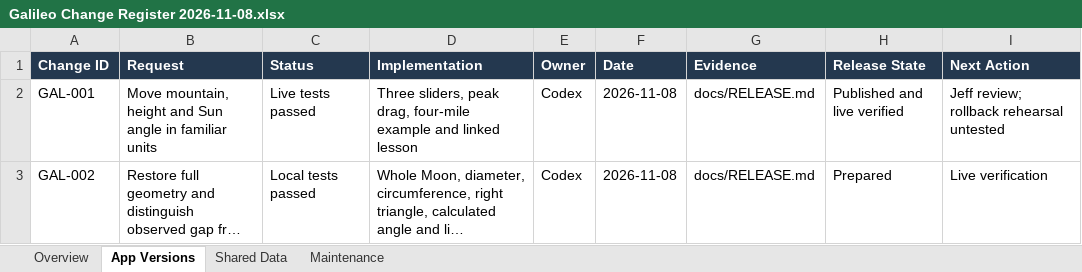
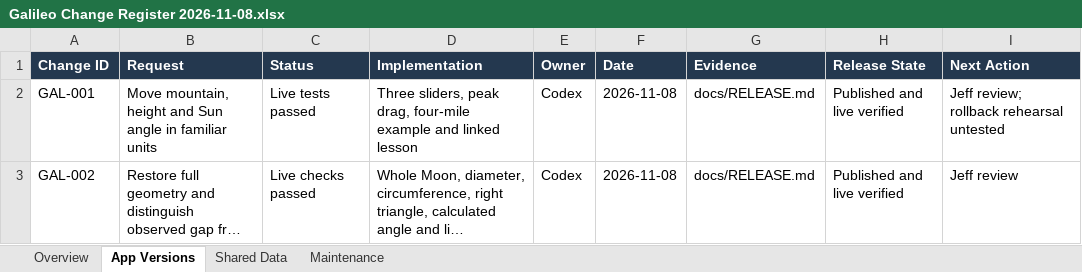
Before and after one commit to franzenjb/faria-learning-log, an Excel workbook: docs/Galileo Change Register 2026-11-08.xlsx, sheet App Versions, drawn as a sheet; long unchanged cells end in …; values as stored, in another font and other column widths than the file's, no borders; the diff names each change by its address in the sheet, - before the commit and + after, or states it on an @@ line.

Commit message:
Record live verification of restored Galileo geometry

```diff
--- a/docs/Galileo Change Register 2026-11-08.xlsx (sheet App Versions)
+++ b/docs/Galileo Change Register 2026-11-08.xlsx (sheet App Versions)
-C3 (Status): Local tests passed
+C3 (Status): Live checks passed
-H3 (Release State): Prepared
+H3 (Release State): Published and live verified
-I3 (Next Action): Live verification
+I3 (Next Action): Jeff review
```
Also changed, not shown: 2 other files.
